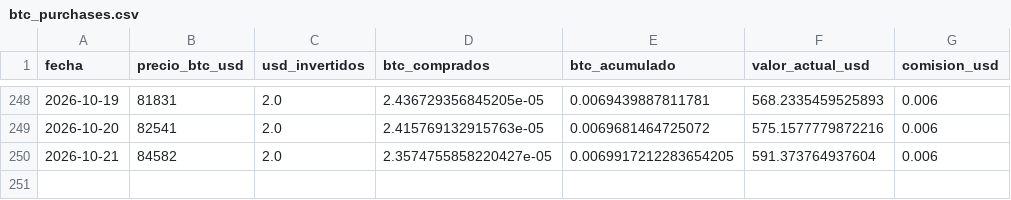
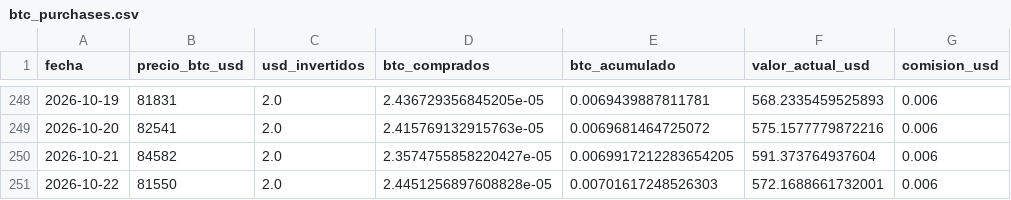
Before and after one commit to diodice-it/btc-dca-tracker, a CSV file: data/btc_purchases.csv, drawn as a sheet; only a part is shown, gaps mark what is left out.

```diff
--- a/data/btc_purchases.csv
+++ b/data/btc_purchases.csv
@@ -250 +250,2 @@ fecha,precio_btc_usd,usd_invertidos,btc_comprados,btc_acumulado,valor_actual_usd
 2026-10-21,84582,2.0,2.3574755858220427e-05,0.0069917212283654205,591.373764937604,0.006
+2026-10-22,81550,2.0,2.4451256897608828e-05,0.00701617248526303,572.1688661732001,0.006
```
Also changed, not shown: 1 other file.
